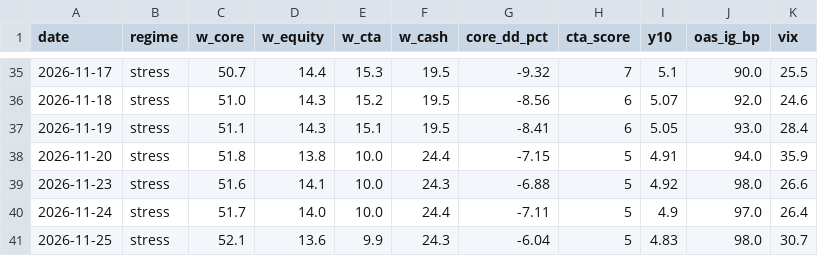
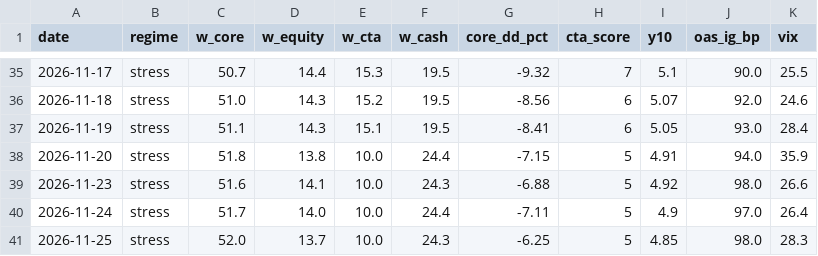
Before and after one commit to Lorun/market-signals, a CSV file: data/history.csv, drawn as a sheet; only a part is shown, gaps mark what is left out.

```diff
--- a/data/history.csv
+++ b/data/history.csv
@@ -40,2 +40,2 @@ date,regime,w_core,w_equity,w_cta,w_cash,core_dd_pct,cta_score,y10,oas_ig_bp,vix
 2026-11-24,stress,51.7,14.0,10.0,24.4,-7.11,5,4.9,97.0,26.4
-2026-11-25,stress,52.1,13.6,9.9,24.3,-6.04,5,4.83,98.0,30.7
+2026-11-25,stress,52.0,13.7,10.0,24.3,-6.25,5,4.85,98.0,28.3
```
Also changed, not shown: 1 other file.
